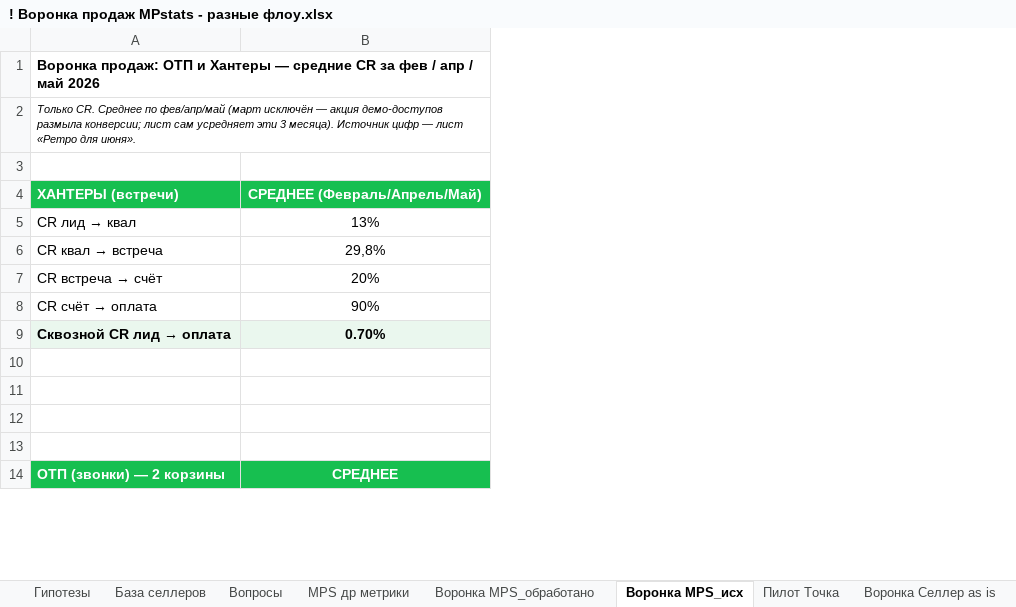
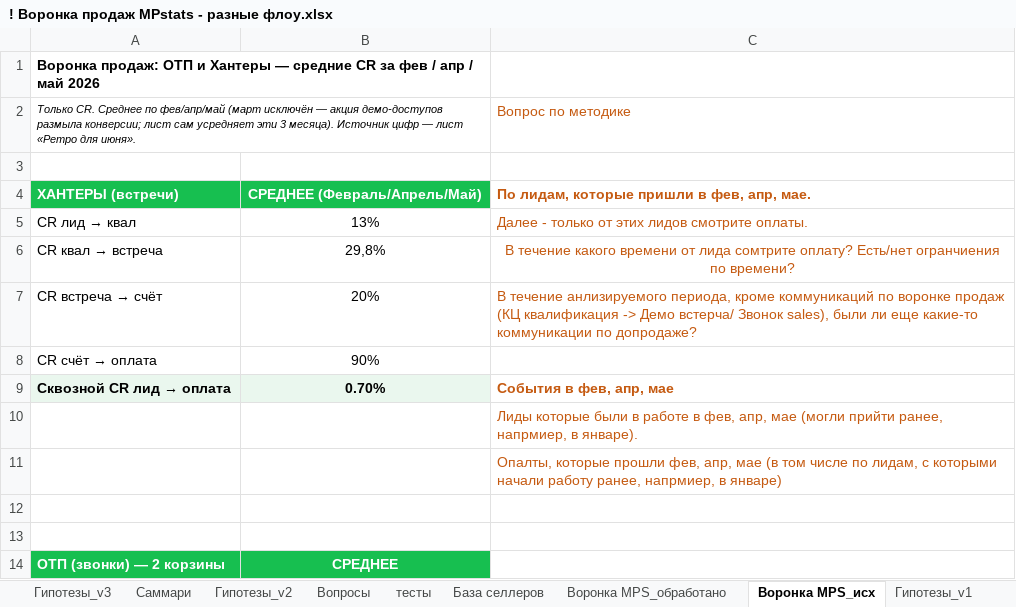
Before and after one commit to julbalabaeva/t-seller-product-julia, an Excel workbook: ! Воронка продаж MPstats - разные флоу.xlsx, sheet Воронка MPS_исх, drawn as a sheet; only a part is shown; values as stored, in another font and other column widths than the file's, no borders; the diff names each change by its address in the sheet, - before the commit and + after, or states it on an @@ line.

```diff
--- a/! Воронка продаж MPstats - разные флоу.xlsx (sheet Воронка MPS_исх)
+++ b/! Воронка продаж MPstats - разные флоу.xlsx (sheet Воронка MPS_исх)
-sheet tab: Гипотезы
+sheet tab: Гипотезы_v1
+sheet tab: Гипотезы_v3
+sheet tab: Саммари
+sheet tab: Гипотезы_v2
+sheet tab: тесты
@@ sheet tab order changed: Гипотезы_v3 | Саммари | Гипотезы_v2 | Вопросы | тесты | База селлеров | Воронка MPS_обработано | Воронка MPS_исх | Гипотезы_v1 @@
+column C, rows 2-11: Вопрос по методике |  | По лидам, которые пришли в фев, апр, мае. | Далее - только от этих лидов смотрите оплаты. | В течение какого времени от лида сомтрите оплату? Есть/нет огранчиения по времени? | В течение анлизируемого периода, кроме коммуникаций по воронке продаж (КЦ квалификация -> Демо встерча/ Звонок sales), были ли еще какие-то коммуникации по допродаже? |  | События в фев, апр, мае | Лиды которые были в работе в фев, апр, мае (могли прийти ранее, напрмиер, в январе). | Опалты, которые прошли фев, апр, мае (в том числе по лидам, с которыми начали работу ранее, напрмиер, в январе)
```
Also changed, not shown: sheet MPS др метрики, sheet База селлеров, sheet Гипотезы_v1, sheet Воронка Селлер as is, sheet Вопросы, sheet Воронка MPS_обработано, 1 more sheet, other sheet tabs, formulas that keep their value, hidden cells, charts or pictures.
